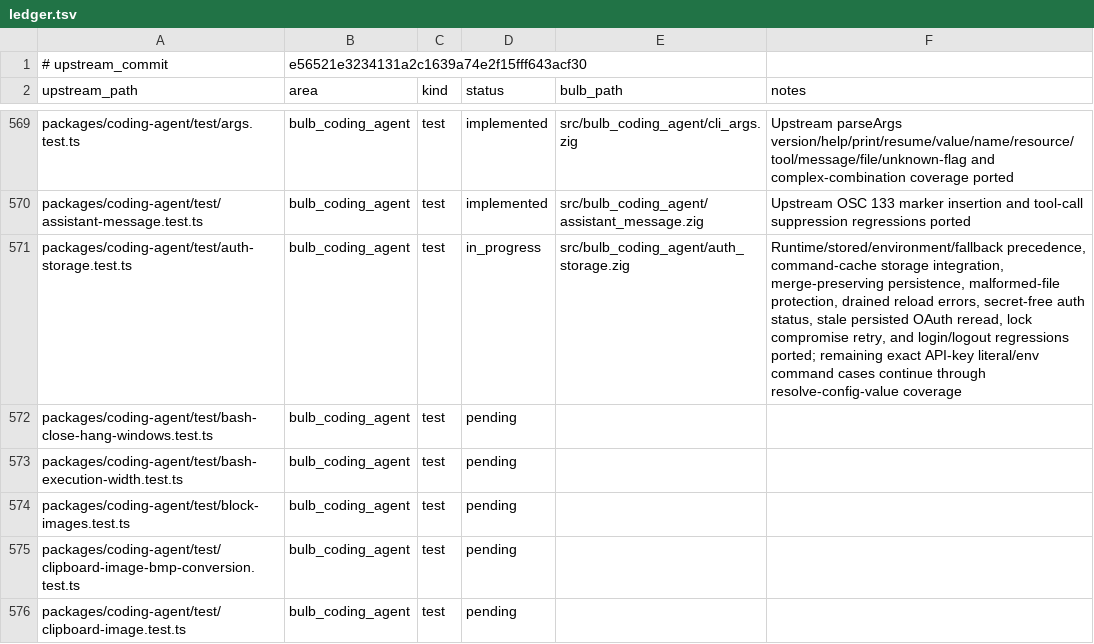
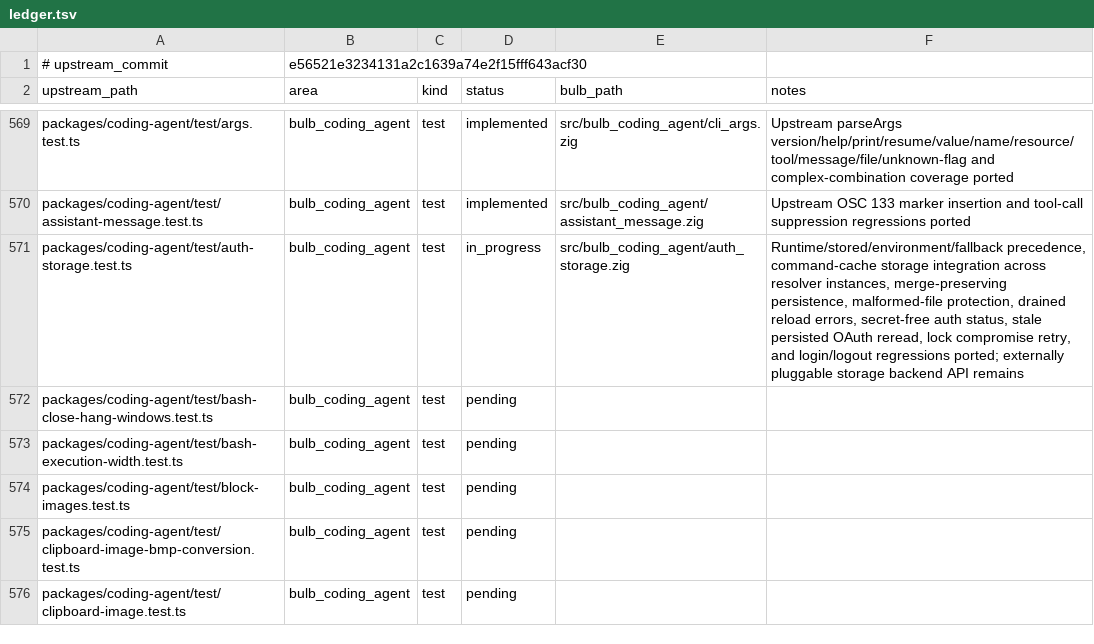
Before and after one commit to anggakhrsma/bulb, a TSV file: parity/ledger.tsv, drawn as a sheet; only a part is shown, gaps mark what is left out.

Commit message:
fix: share config cache across resolvers

```diff
--- a/parity/ledger.tsv
+++ b/parity/ledger.tsv
@@ -570,3 +570,3 @@ packages/coding-agent/test/args.test.ts	bulb_coding_agent	test	implemented	src/b
 packages/coding-agent/test/assistant-message.test.ts	bulb_coding_agent	test	implemented	src/bulb_coding_agent/assistant_message.zig	Upstream OSC 133 marker insertion and tool-call suppression regressions ported
-packages/coding-agent/test/auth-storage.test.ts	bulb_coding_agent	test	in_progress	src/bulb_coding_agent/auth_storage.zig	Runtime/stored/environment/fallback precedence, command-cache storage integration, merge-preserving persistence, malformed-file protection, drained reload errors, secret-free auth status, stale persisted OAuth reread, lock compromise retry, and login/logout regressions ported; remaining exact API-key literal/env command cases continue through resolve-config-value coverage
+packages/coding-agent/test/auth-storage.test.ts	bulb_coding_agent	test	in_progress	src/bulb_coding_agent/auth_storage.zig	Runtime/stored/environment/fallback precedence, command-cache storage integration across resolver instances, merge-preserving persistence, malformed-file protection, drained reload errors, secret-free auth status, stale persisted OAuth reread, lock compromise retry, and login/logout regressions ported; externally pluggable storage backend API remains
 packages/coding-agent/test/bash-close-hang-windows.test.ts	bulb_coding_agent	test	pending		
```
Also changed, not shown: parity/status.tsv, 2 other files.
